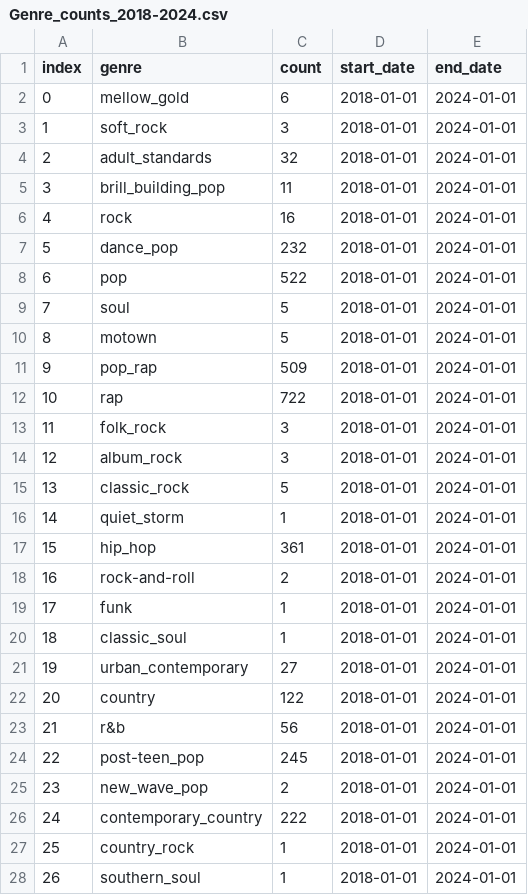
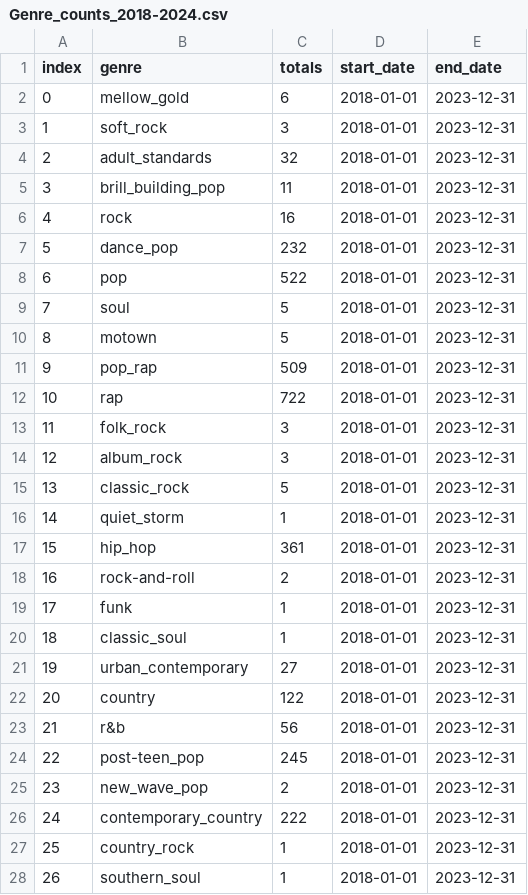
Before and after one commit to jorgegmayorgas/ONLINE_DS_THEBRIDGE_JORGE_GIMENEZ, a CSV file: EDA/Billboard Hot weekly charts/data_genre/Genre_counts_2018-2024.csv, drawn as a sheet; only a part is shown; the diff covers the shown part only.

```diff
--- a/EDA/Billboard Hot weekly charts/data_genre/Genre_counts_2018-2024.csv
+++ b/EDA/Billboard Hot weekly charts/data_genre/Genre_counts_2018-2024.csv
@@ -1,28 +1,28 @@
-index;genre;count;start_date;end_date
-0;mellow_gold;6;2018-01-01;2024-01-01
-1;soft_rock;3;2018-01-01;2024-01-01
-2;adult_standards;32;2018-01-01;2024-01-01
-3;brill_building_pop;11;2018-01-01;2024-01-01
-4;rock;16;2018-01-01;2024-01-01
-5;dance_pop;232;2018-01-01;2024-01-01
-6;pop;522;2018-01-01;2024-01-01
-7;soul;5;2018-01-01;2024-01-01
-8;motown;5;2018-01-01;2024-01-01
-9;pop_rap;509;2018-01-01;2024-01-01
-10;rap;722;2018-01-01;2024-01-01
-11;folk_rock;3;2018-01-01;2024-01-01
-12;album_rock;3;2018-01-01;2024-01-01
-13;classic_rock;5;2018-01-01;2024-01-01
-14;quiet_storm;1;2018-01-01;2024-01-01
-15;hip_hop;361;2018-01-01;2024-01-01
-16;rock-and-roll;2;2018-01-01;2024-01-01
-17;funk;1;2018-01-01;2024-01-01
-18;classic_soul;1;2018-01-01;2024-01-01
-19;urban_contemporary;27;2018-01-01;2024-01-01
-20;country;122;2018-01-01;2024-01-01
-21;r&b;56;2018-01-01;2024-01-01
-22;post-teen_pop;245;2018-01-01;2024-01-01
-23;new_wave_pop;2;2018-01-01;2024-01-01
-24;contemporary_country;222;2018-01-01;2024-01-01
-25;country_rock;1;2018-01-01;2024-01-01
-26;southern_soul;1;2018-01-01;2024-01-01
+index;genre;totals;start_date;end_date
+0;mellow_gold;6;2018-01-01;2023-12-31
+1;soft_rock;3;2018-01-01;2023-12-31
+2;adult_standards;32;2018-01-01;2023-12-31
+3;brill_building_pop;11;2018-01-01;2023-12-31
+4;rock;16;2018-01-01;2023-12-31
+5;dance_pop;232;2018-01-01;2023-12-31
+6;pop;522;2018-01-01;2023-12-31
+7;soul;5;2018-01-01;2023-12-31
+8;motown;5;2018-01-01;2023-12-31
+9;pop_rap;509;2018-01-01;2023-12-31
+10;rap;722;2018-01-01;2023-12-31
+11;folk_rock;3;2018-01-01;2023-12-31
+12;album_rock;3;2018-01-01;2023-12-31
+13;classic_rock;5;2018-01-01;2023-12-31
+14;quiet_storm;1;2018-01-01;2023-12-31
+15;hip_hop;361;2018-01-01;2023-12-31
+16;rock-and-roll;2;2018-01-01;2023-12-31
+17;funk;1;2018-01-01;2023-12-31
+18;classic_soul;1;2018-01-01;2023-12-31
+19;urban_contemporary;27;2018-01-01;2023-12-31
+20;country;122;2018-01-01;2023-12-31
+21;r&b;56;2018-01-01;2023-12-31
+22;post-teen_pop;245;2018-01-01;2023-12-31
+23;new_wave_pop;2;2018-01-01;2023-12-31
+24;contemporary_country;222;2018-01-01;2023-12-31
+25;country_rock;1;2018-01-01;2023-12-31
+26;southern_soul;1;2018-01-01;2023-12-31
```
Also changed, not shown: 14 edited cells elsewhere in this file, EDA/Billboard Hot weekly charts/data_genre/Genre_counts_1958-1963.csv, EDA/Billboard Hot weekly charts/data_genre/genre_counts_1963-1968.csv, 13 other files.
